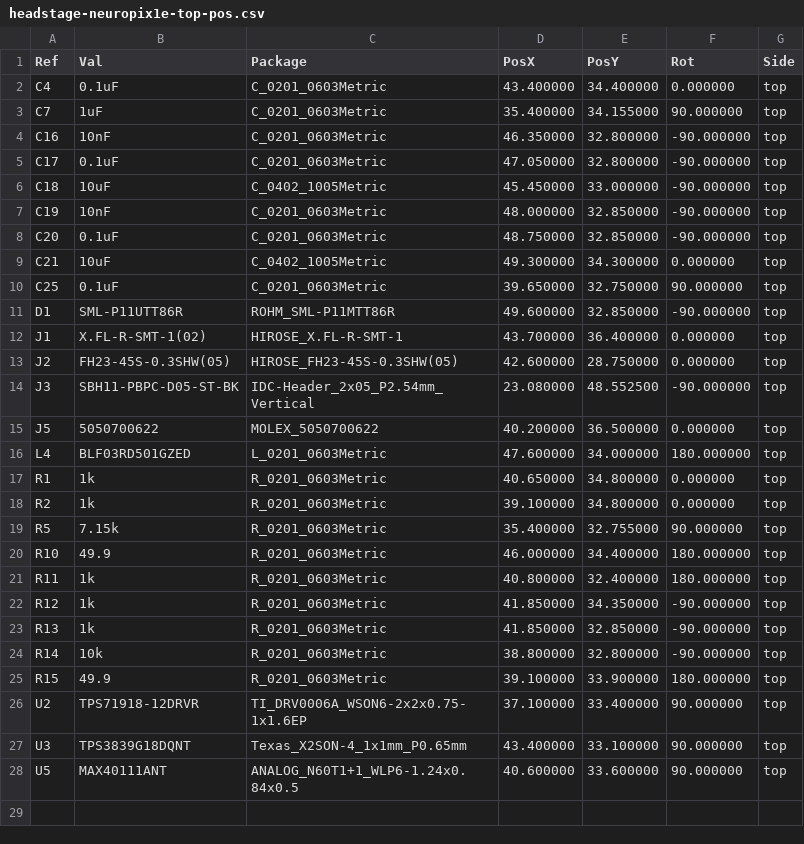
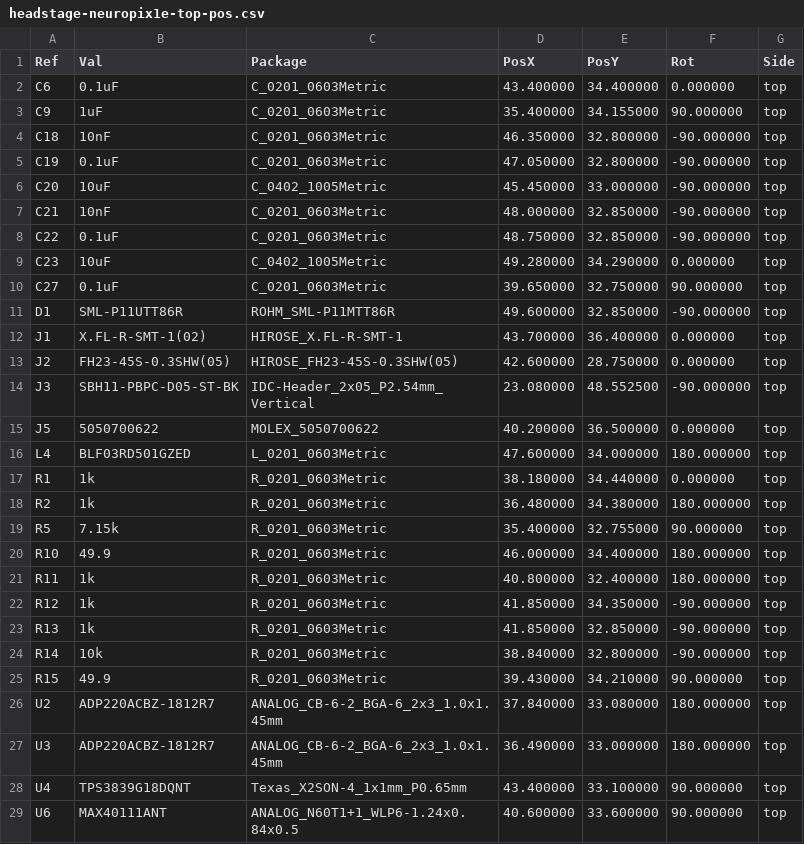
Before and after one commit to open-ephys/onix-headstage-neuropix1e, a CSV file: pcb/manufacturing/assembly/headstage-neuropix1e-top-pos.csv, drawn as a sheet.

```diff
--- a/pcb/manufacturing/assembly/headstage-neuropix1e-top-pos.csv
+++ b/pcb/manufacturing/assembly/headstage-neuropix1e-top-pos.csv
@@ -1,11 +1,11 @@
 Ref,Val,Package,PosX,PosY,Rot,Side
-"C4","0.1uF","C_0201_0603Metric",43.400000,34.400000,0.000000,top
-"C7","1uF","C_0201_0603Metric",35.400000,34.155000,90.000000,top
-"C16","10nF","C_0201_0603Metric",46.350000,32.800000,-90.000000,top
-"C17","0.1uF","C_0201_0603Metric",47.050000,32.800000,-90.000000,top
-"C18","10uF","C_0402_1005Metric",45.450000,33.000000,-90.000000,top
-"C19","10nF","C_0201_0603Metric",48.000000,32.850000,-90.000000,top
-"C20","0.1uF","C_0201_0603Metric",48.750000,32.850000,-90.000000,top
-"C21","10uF","C_0402_1005Metric",49.300000,34.300000,0.000000,top
-"C25","0.1uF","C_0201_0603Metric",39.650000,32.750000,90.000000,top
+"C6","0.1uF","C_0201_0603Metric",43.400000,34.400000,0.000000,top
+"C9","1uF","C_0201_0603Metric",35.400000,34.155000,90.000000,top
+"C18","10nF","C_0201_0603Metric",46.350000,32.800000,-90.000000,top
+"C19","0.1uF","C_0201_0603Metric",47.050000,32.800000,-90.000000,top
+"C20","10uF","C_0402_1005Metric",45.450000,33.000000,-90.000000,top
+"C21","10nF","C_0201_0603Metric",48.000000,32.850000,-90.000000,top
+"C22","0.1uF","C_0201_0603Metric",48.750000,32.850000,-90.000000,top
+"C23","10uF","C_0402_1005Metric",49.280000,34.290000,0.000000,top
+"C27","0.1uF","C_0201_0603Metric",39.650000,32.750000,90.000000,top
 "D1","SML-P11UTT86R","ROHM_SML-P11MTT86R",49.600000,32.850000,-90.000000,top
@@ -16,4 +16,4 @@ Ref,Val,Package,PosX,PosY,Rot,Side
 "L4","BLF03RD501GZED","L_0201_0603Metric",47.600000,34.000000,180.000000,top
-"R1","1k","R_0201_0603Metric",40.650000,34.800000,0.000000,top
-"R2","1k","R_0201_0603Metric",39.100000,34.800000,0.000000,top
+"R1","1k","R_0201_0603Metric",38.180000,34.440000,0.000000,top
+"R2","1k","R_0201_0603Metric",36.480000,34.380000,180.000000,top
 "R5","7.15k","R_0201_0603Metric",35.400000,32.755000,90.000000,top
@@ -23,6 +23,7 @@ Ref,Val,Package,PosX,PosY,Rot,Side
 "R13","1k","R_0201_0603Metric",41.850000,32.850000,-90.000000,top
-"R14","10k","R_0201_0603Metric",38.800000,32.800000,-90.000000,top
-"R15","49.9","R_0201_0603Metric",39.100000,33.900000,180.000000,top
-"U2","TPS71918-12DRVR","TI_DRV0006A_WSON6-2x2x0.75-1x1.6EP",37.100000,33.400000,90.000000,top
-"U3","TPS3839G18DQNT","Texas_X2SON-4_1x1mm_P0.65mm",43.400000,33.100000,90.000000,top
-"U5","MAX40111ANT","ANALOG_N60T1+1_WLP6-1.24x0.84x0.5",40.600000,33.600000,90.000000,top
+"R14","10k","R_0201_0603Metric",38.840000,32.800000,-90.000000,top
+"R15","49.9","R_0201_0603Metric",39.430000,34.210000,90.000000,top
+"U2","ADP220ACBZ-1812R7","ANALOG_CB-6-2_BGA-6_2x3_1.0x1.45mm",37.840000,33.080000,180.000000,top
+"U3","ADP220ACBZ-1812R7","ANALOG_CB-6-2_BGA-6_2x3_1.0x1.45mm",36.490000,33.000000,180.000000,top
+"U4","TPS3839G18DQNT","Texas_X2SON-4_1x1mm_P0.65mm",43.400000,33.100000,90.000000,top
+"U6","MAX40111ANT","ANALOG_N60T1+1_WLP6-1.24x0.84x0.5",40.600000,33.600000,90.000000,top
```
Also changed, not shown: pcb/manufacturing/assembly/headstage-neuropix1e-bottom-pos.csv, 25 other files.
